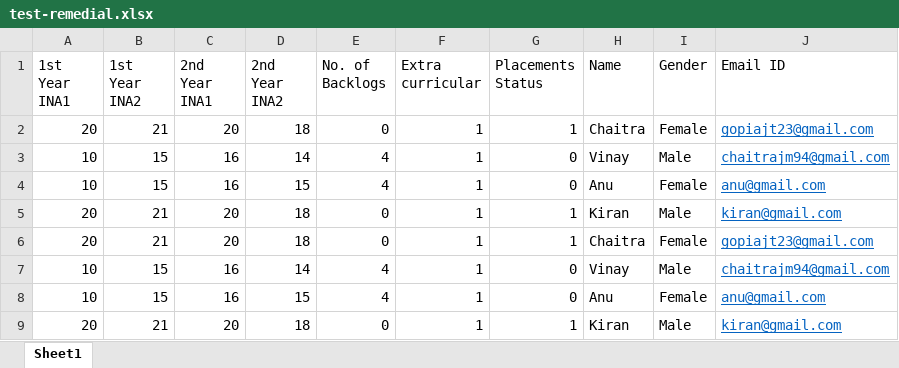
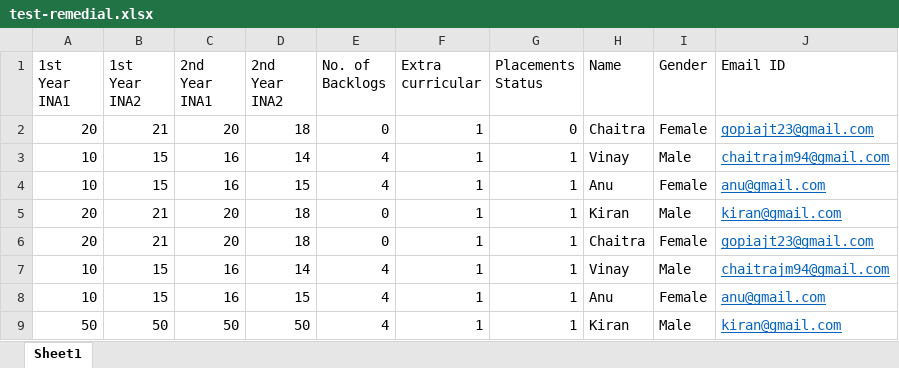
Before and after one commit to GopiAjt/remedial-class, an Excel workbook: test-remedial.xlsx, sheet Sheet1, drawn as a sheet; values as stored, in another font and other column widths than the file's, no borders; the diff names each change by its address in the sheet, - before the commit and + after, or states it on an @@ line.

```diff
--- a/test-remedial.xlsx (sheet Sheet1)
+++ b/test-remedial.xlsx (sheet Sheet1)
-G2 (Placements Status): 1
+G2 (Placements Status): 0
-G3:G4 (Placements Status): 0
+G3:G4 (Placements Status): 1
-G7:G8 (Placements Status): 0
+G7:G8 (Placements Status): 1
-A9 (1st Year INA1): 20
+A9 (1st Year INA1): 50
-B9 (1st Year INA2): 21
+B9 (1st Year INA2): 50
-C9 (2nd Year INA1): 20
+C9 (2nd Year INA1): 50
-D9 (2nd Year INA2): 18
+D9 (2nd Year INA2): 50
-E9 (No. of Backlogs): 0
+E9 (No. of Backlogs): 4
```
Also changed, not shown: Remedial Dataset.xlsx, 4 other files.
